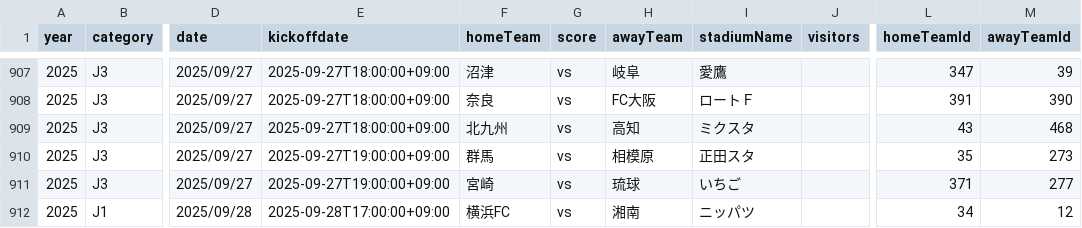
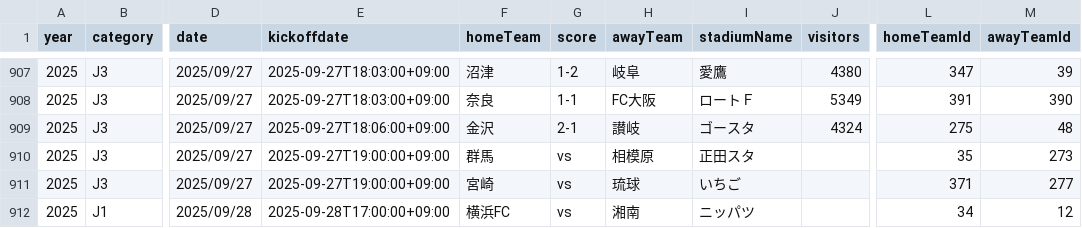
Before and after one commit to k-addtimes/jleague_open_data, a CSV file: processed/current_schedule_with_ids.csv, drawn as a sheet; only a part is shown, gaps mark what is left out; the diff covers the shown part only; the diff names each change by its address in the sheet, - before the commit and + after, or states it on an @@ line.

```diff
--- a/processed/current_schedule_with_ids.csv
+++ b/processed/current_schedule_with_ids.csv
-E907:E908 (kickoffdate): 2025-09-27T18:00:00+09:00
+E907:E908 (kickoffdate): 2025-09-27T18:03:00+09:00
-G907 (score): vs
+G907 (score): 1-2
-J907 (visitors): (empty)
+J907 (visitors): 4380
-G908 (score): vs
+G908 (score): 1-1
-J908 (visitors): (empty)
+J908 (visitors): 5349
-E909 (kickoffdate): 2025-09-27T18:00:00+09:00
+E909 (kickoffdate): 2025-09-27T18:06:00+09:00
-F909 (homeTeam): 北九州
+F909 (homeTeam): 金沢
-G909 (score): vs
+G909 (score): 2-1
-H909 (awayTeam): 高知
+H909 (awayTeam): 讃岐
-I909 (stadiumName): ミクスタ
+I909 (stadiumName): ゴースタ
-J909 (visitors): (empty)
+J909 (visitors): 4324
-L909 (homeTeamId): 43
+L909 (homeTeamId): 275
-M909 (awayTeamId): 468
+M909 (awayTeamId): 48
```
Also changed, not shown: 2 added rows, 2 removed rows and 31 edited cells elsewhere in this file.
